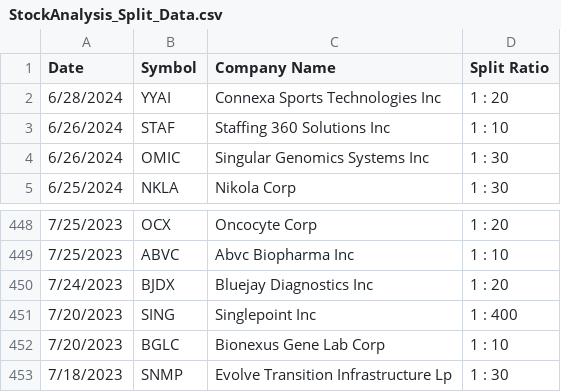
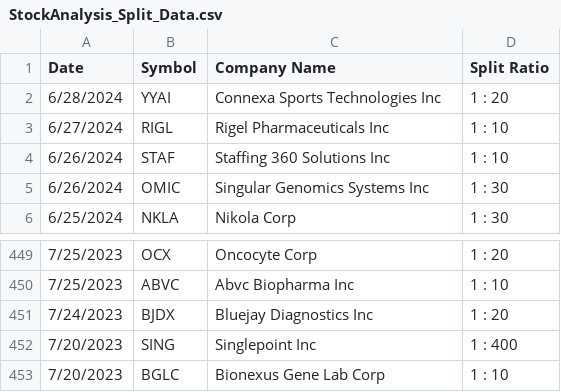
Before and after one commit to Arda-Dinc04/Market-Insight-Algorithms, a CSV file: Web_Parse_Data/Parsed_Data/StockAnalysis_Split_Data.csv, drawn as a sheet; only a part is shown, gaps mark what is left out; removed rows and columns are numbered as before the commit, all else as after; the diff names each change by its address in the sheet, - before the commit and + after, or states it on an @@ line.

```diff
--- a/Web_Parse_Data/Parsed_Data/StockAnalysis_Split_Data.csv
+++ b/Web_Parse_Data/Parsed_Data/StockAnalysis_Split_Data.csv
+row 3: 6/27/2024 | RIGL | Rigel Pharmaceuticals Inc | 1 : 10
-row 453: 7/18/2023 | SNMP | Evolve Transition Infrastructure Lp | 1 : 30
```
Also changed, not shown: Web_Parse_Data/Alpha PRIA/Results.csv, Web_Parse_Data/Alpha PRIA/TestData.csv, 5 other files.
